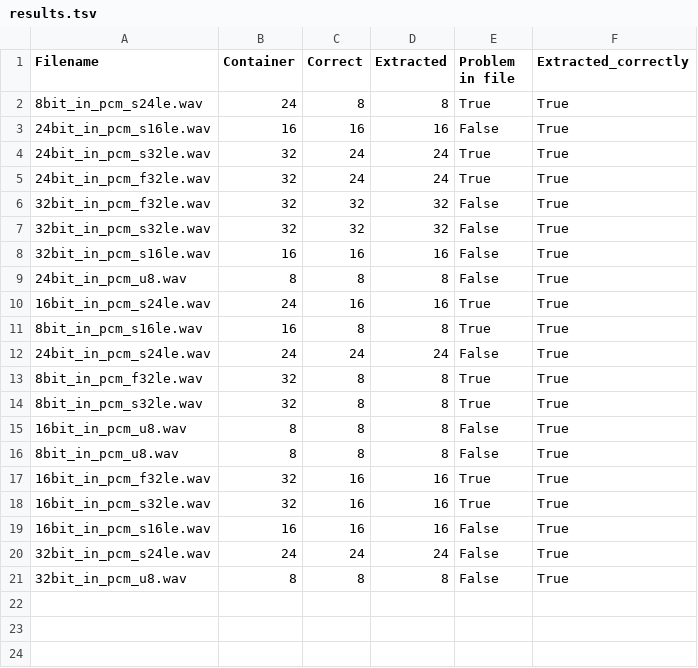
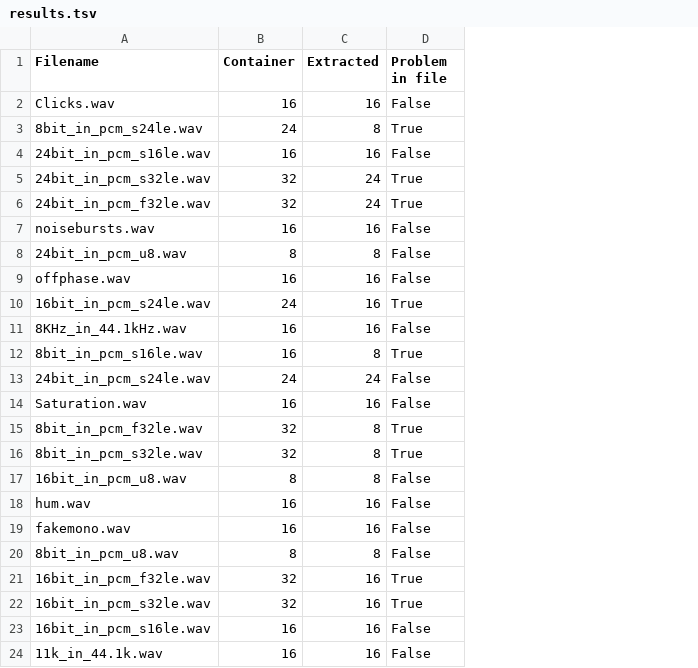
Before and after one commit to victorbadenas/MTG-Audio-Problems-Detection, a TSV file: Bit/results.tsv, drawn as a sheet; removed rows and columns are numbered as before the commit, all else as after; the diff names each change by its address in the sheet, - before the commit and + after, or states it on an @@ line.

```diff
--- a/Bit/results.tsv
+++ b/Bit/results.tsv
-column C (Correct), rows 2-5: 8 | 16 | 24 | 24; rows 8-19: 16 | 8 | 16 | 8 | 24 | 8 | 8 | 8 | 8 | 16 | 16 | 16
-column F (Extracted_correctly), rows 2-5: all True; rows 8-19: all True
+row 2: Clicks.wav | 16 | 16 | False
-row 6: 32bit_in_pcm_f32le.wav | 32 | 32 | 32 | False | True
-row 7: 32bit_in_pcm_s32le.wav | 32 | 32 | 32 | False | True
-A7 (Filename): 32bit_in_pcm_s16le.wav
+A7 (Filename): noisebursts.wav
+row 9: offphase.wav | 16 | 16 | False
+row 11: 8KHz_in_44.1kHz.wav | 16 | 16 | False
+row 14: Saturation.wav | 16 | 16 | False
+row 18: hum.wav | 16 | 16 | False
+row 19: fakemono.wav | 16 | 16 | False
-row 20: 32bit_in_pcm_s24le.wav | 24 | 24 | 24 | False | True
-row 21: 32bit_in_pcm_u8.wav | 8 | 8 | 8 | False | True
+row 24: 11k_in_44.1k.wav | 16 | 16 | False
```
Also changed, not shown: 10 other files.
